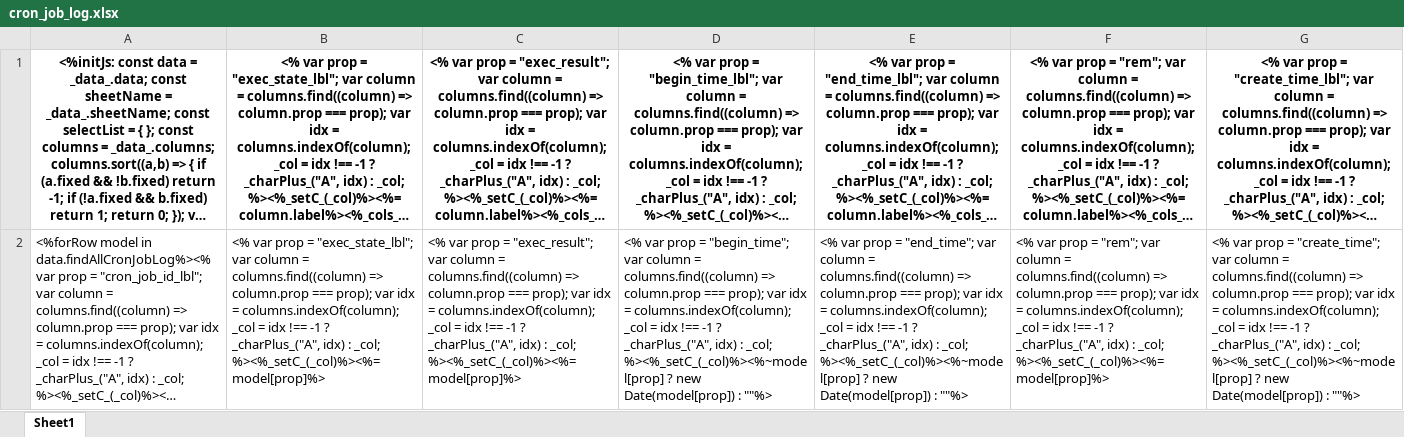
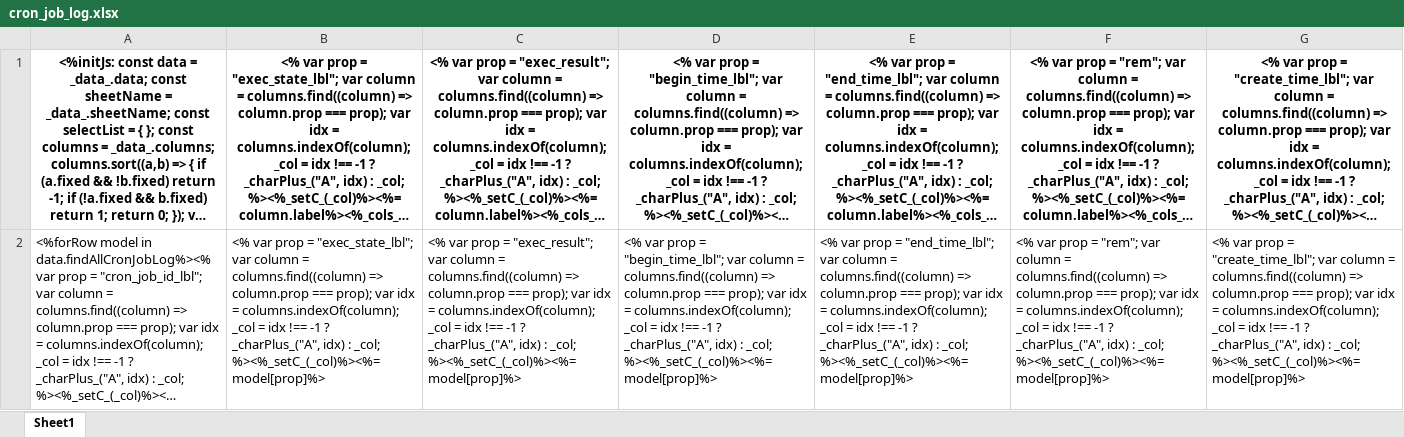
Before and after one commit to sail-sail/nest, an Excel workbook: codegen/__out__/pc/public/excel_template/cron/cron_job_log.xlsx, sheet Sheet1, drawn as a sheet; long unchanged cells end in …; values as stored, in another font and other column widths than the file's, no borders; charts and pictures not drawn; the diff names each change by its address in the sheet, - before the commit and + after, or states it on an @@ line.

Commit message:
create_time

```diff
--- a/codegen/__out__/pc/public/excel_template/cron/cron_job_log.xlsx (sheet Sheet1)
+++ b/codegen/__out__/pc/public/excel_template/cron/cron_job_log.xlsx (sheet Sheet1)
-D2: …prop = "begin_time"; var column = columns.find((column) => column.prop === prop); var idx = columns.indexOf(column); _col = idx !== -1 ? _charPlus_("A", idx) : _col; %><%_setC_(_col)%><%~model[prop] ? new Date(model[prop]) : ""%>
+D2: …prop = "begin_time_lbl"; var column = columns.find((column) => column.prop === prop); var idx = columns.indexOf(column); _col = idx !== -1 ? _charPlus_("A", idx) : _col; %><%_setC_(_col)%><%=model[prop]%>
-E2: …prop = "end_time"; var column = columns.find((column) => column.prop === prop); var idx = columns.indexOf(column); _col = idx !== -1 ? _charPlus_("A", idx) : _col; %><%_setC_(_col)%><%~model[prop] ? new Date(model[prop]) : ""%>
+E2: …prop = "end_time_lbl"; var column = columns.find((column) => column.prop === prop); var idx = columns.indexOf(column); _col = idx !== -1 ? _charPlus_("A", idx) : _col; %><%_setC_(_col)%><%=model[prop]%>
-G2: …prop = "create_time"; var column = columns.find((column) => column.prop === prop); var idx = columns.indexOf(column); _col = idx !== -1 ? _charPlus_("A", idx) : _col; %><%_setC_(_col)%><%~model[prop] ? new Date(model[prop]) : ""%>
+G2: …prop = "create_time_lbl"; var column = columns.find((column) => column.prop === prop); var idx = columns.indexOf(column); _col = idx !== -1 ? _charPlus_("A", idx) : _col; %><%_setC_(_col)%><%=model[prop]%>
```
Also changed, not shown: charts or pictures, codegen/__out__/pc/public/excel_template/cron/cron_job.xlsx, codegen/__out__/pc/public/excel_template/cron/cron_job_log_detail.xlsx, 45 other files.
